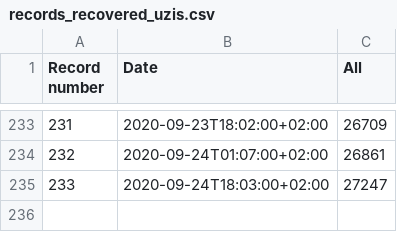
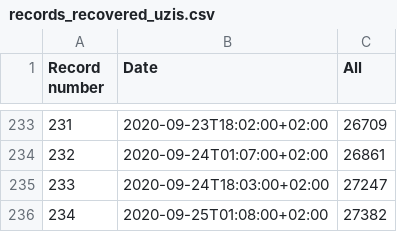
Before and after one commit to kukosek/czech-covid-db, a CSV file: uzis/records_recovered_uzis.csv, drawn as a sheet; only a part is shown, gaps mark what is left out; the diff names each change by its address in the sheet, - before the commit and + after, or states it on an @@ line.

```diff
--- a/uzis/records_recovered_uzis.csv
+++ b/uzis/records_recovered_uzis.csv
+row 236: 234 | 2020-09-25T01:08:00+02:00 | 27382
```
Also changed, not shown: 1 other file.
